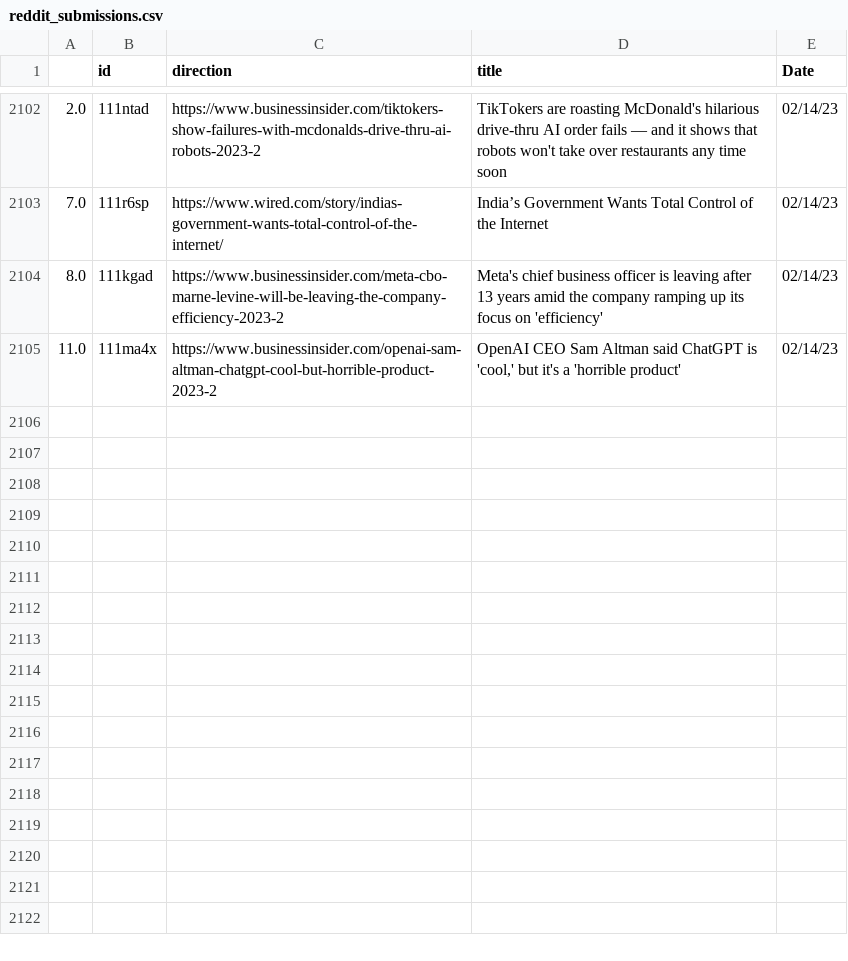
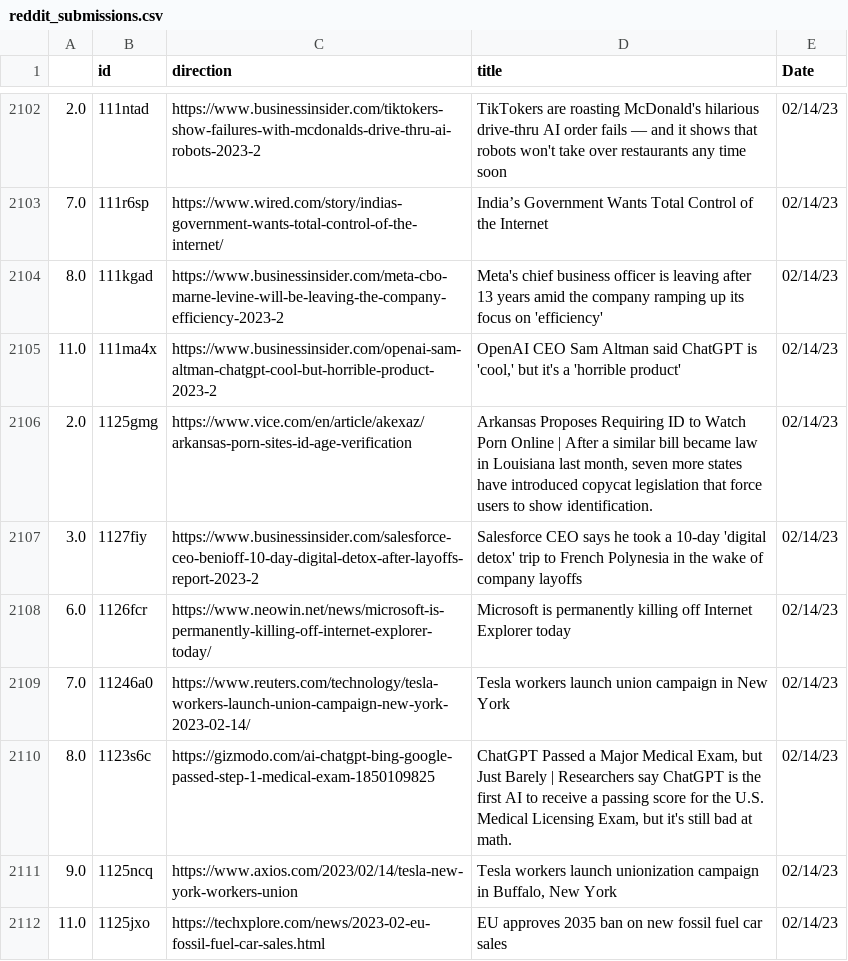
Before and after one commit to jesusyanez/Reddit-scraper-to-html-table, a CSV file: data/reddit_submissions.csv, drawn as a sheet; only a part is shown, gaps mark what is left out; the diff names each change by its address in the sheet, - before the commit and + after, or states it on an @@ line.

```diff
--- a/data/reddit_submissions.csv
+++ b/data/reddit_submissions.csv
+row 2106: 2.0 | 1125gmg | https://www.vice.com/en/article/akexaz/arkansas-porn-sites-id-age-verification | Arkansas Proposes Requiring ID to Watch Porn Online | After a similar bill became law in Louisiana last month, seven more states have introduced copycat legislation that force users to show identification. | 02/14/23
+row 2107: 3.0 | 1127fiy | https://www.businessinsider.com/salesforce-ceo-benioff-10-day-digital-detox-after-layoffs-report-2023-2 | Salesforce CEO says he took a 10-day 'digital detox' trip to French Polynesia in the wake of company layoffs | 02/14/23
+row 2108: 6.0 | 1126fcr | https://www.neowin.net/news/microsoft-is-permanently-killing-off-internet-explorer-today/ | Microsoft is permanently killing off Internet Explorer today | 02/14/23
+row 2109: 7.0 | 11246a0 | https://www.reuters.com/technology/tesla-workers-launch-union-campaign-new-york-2023-02-14/ | Tesla workers launch union campaign in New York | 02/14/23
+row 2110: 8.0 | 1123s6c | https://gizmodo.com/ai-chatgpt-bing-google-passed-step-1-medical-exam-1850109825 | ChatGPT Passed a Major Medical Exam, but Just Barely | Researchers say ChatGPT is the first AI to receive a passing score for the U.S. Medical Licensing Exam, but it's still bad at math. | 02/14/23
+row 2111: 9.0 | 1125ncq | https://www.axios.com/2023/02/14/tesla-new-york-workers-union | Tesla workers launch unionization campaign in Buffalo, New York | 02/14/23
+row 2112: 11.0 | 1125jxo | https://techxplore.com/news/2023-02-eu-fossil-fuel-car-sales.html | EU approves 2035 ban on new fossil fuel car sales | 02/14/23
```
Also changed, not shown: data/techline_data.csv.
